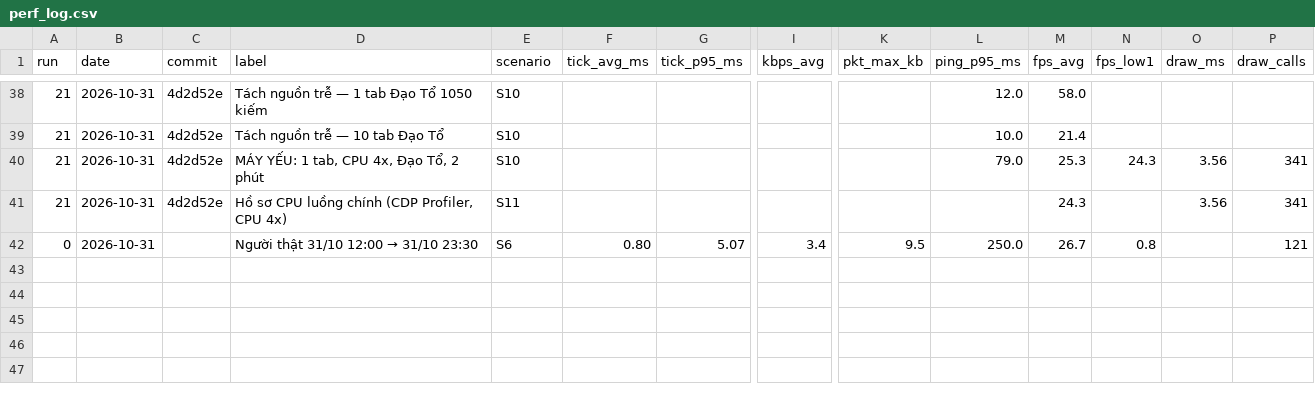
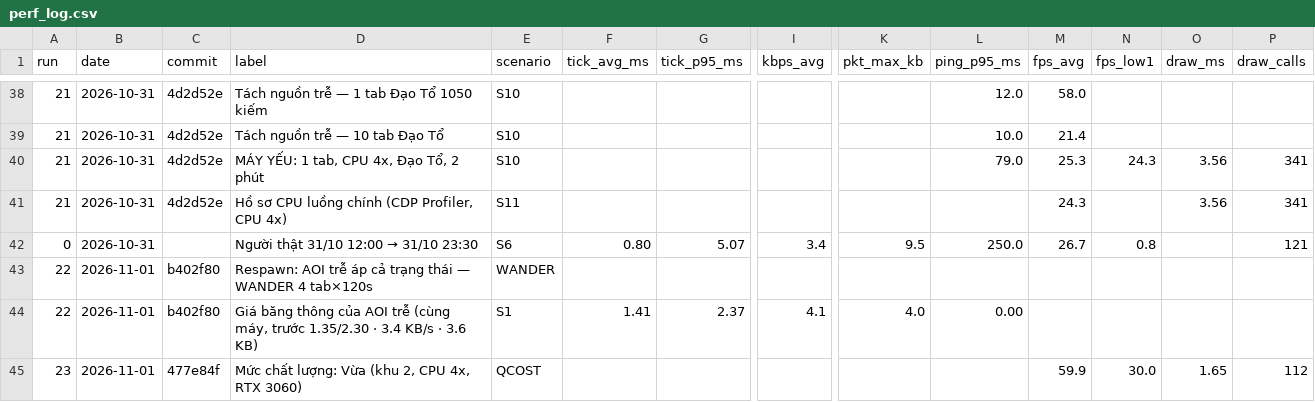
Before and after one commit to chinhhi102/bladeascend, a CSV file: docs/perf_log.csv, drawn as a sheet; only a part is shown, gaps mark what is left out; rows hold the shown columns only; the diff names each change by its address in the sheet, - before the commit and + after, or states it on an @@ line.

```diff
--- a/docs/perf_log.csv
+++ b/docs/perf_log.csv
+row 43: 22 | 2026-11-01 | b402f80 | Respawn: AOI trễ áp cả trạng thái — WANDER 4 tab×120s | WANDER
+row 44: 22 | 2026-11-01 | b402f80 | Giá băng thông của AOI trễ (cùng máy, trước 1.35/2.30 · 3.4 KB/s · 3.6 KB) | S1 | 1.41 | 2.37 | 4.1 | 4.0 | 0.00
+row 45: 23 | 2026-11-01 | 477e84f | Mức chất lượng: Vừa (khu 2, CPU 4x, RTX 3060) | QCOST |  |  |  |  |  | 59.9 | 30.0 | 1.65 | 112
```
Also changed, not shown: 4 other files.
